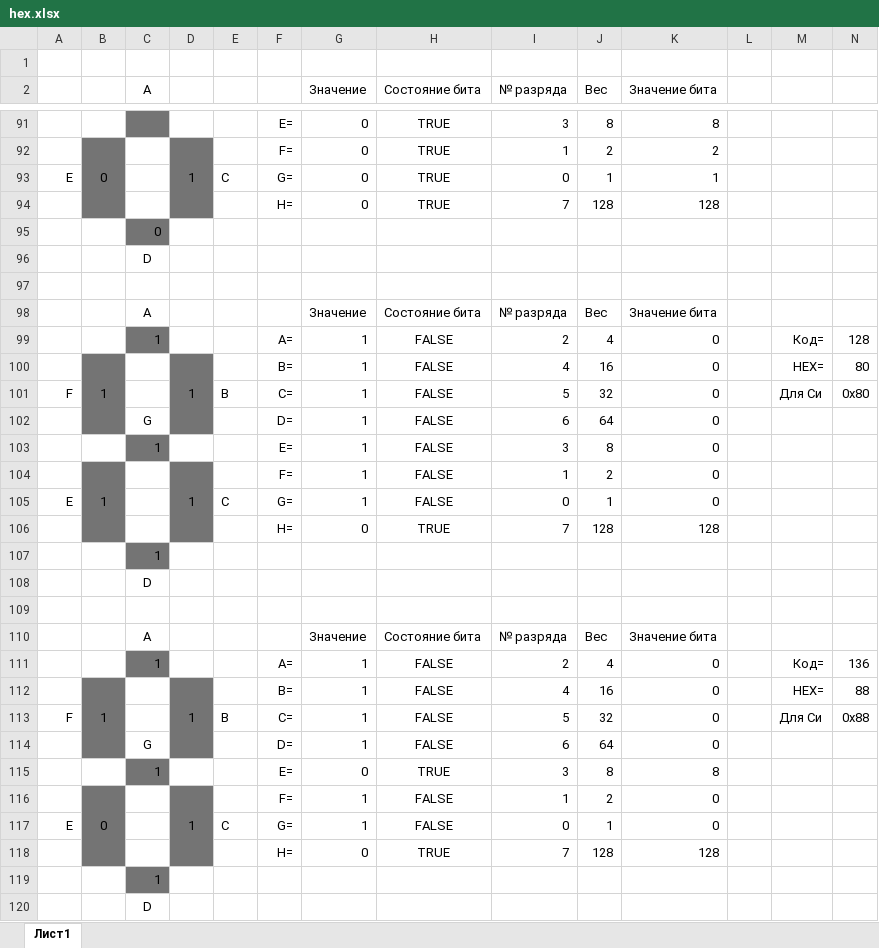
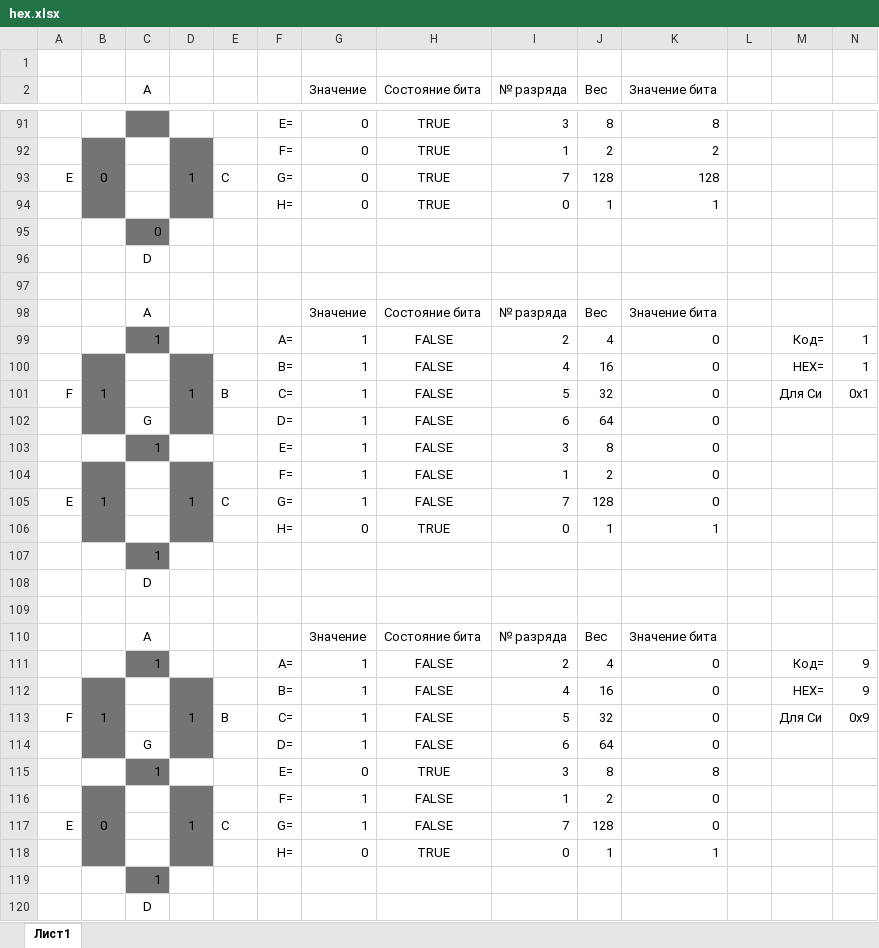
Before and after one commit to ikozin/Arduino, an Excel workbook: LED-HEX/hex.xlsx, sheet Лист1, drawn as a sheet; only a part is shown, gaps mark what is left out; values as stored, in another font and other column widths than the file's, no borders; conditional formats not drawn; the diff covers the shown part only; the diff names each change by its address in the sheet, - before the commit and + after, or states it on an @@ line.

```diff
--- a/LED-HEX/hex.xlsx (sheet Лист1)
+++ b/LED-HEX/hex.xlsx (sheet Лист1)
-I93 (№ разряда): 0
+I93 (№ разряда): 7
-J93 (Вес): 1
+J93 (Вес): 128
-K93 (Значение бита): 1
+K93 (Значение бита): 128
-I94 (№ разряда): 7
+I94 (№ разряда): 0
-J94 (Вес): 128
+J94 (Вес): 1
-K94 (Значение бита): 128
+K94 (Значение бита): 1
-N99: 128
+N99: 1
-N100: 80
+N100: 1
-N101: 0x80
+N101: 0x1
-I105 (№ разряда): 0
+I105 (№ разряда): 7
-J105 (Вес): 1
+J105 (Вес): 128
-I106 (№ разряда): 7
+I106 (№ разряда): 0
-J106 (Вес): 128
+J106 (Вес): 1
-K106 (Значение бита): 128
+K106 (Значение бита): 1
-N111: 136
+N111: 9
-N112: 88
+N112: 9
-N113: 0x88
+N113: 0x9
-I117 (№ разряда): 0
+I117 (№ разряда): 7
-J117 (Вес): 1
+J117 (Вес): 128
-I118 (№ разряда): 7
+I118 (№ разряда): 0
-J118 (Вес): 128
+J118 (Вес): 1
-K118 (Значение бита): 128
+K118 (Значение бита): 1
```
Also changed, not shown: 98 edited cells elsewhere in this sheet, 5 other files.
